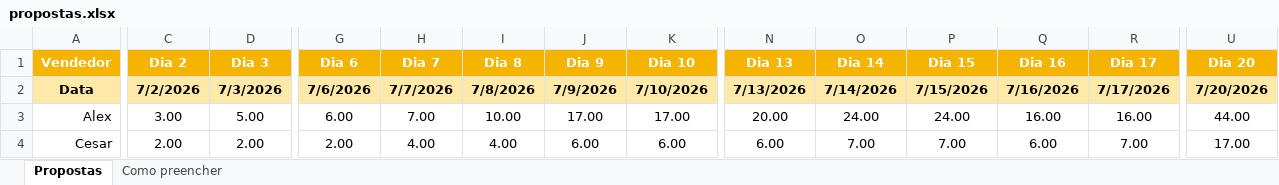
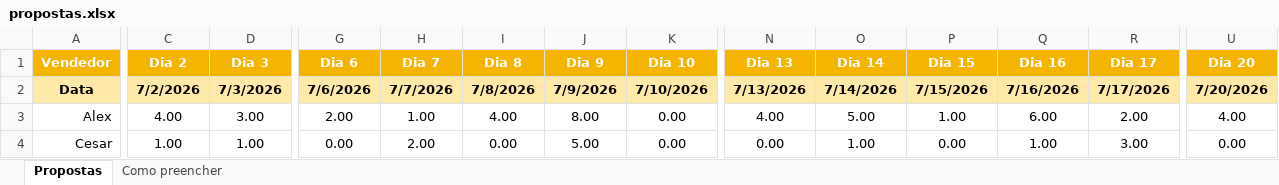
Before and after one commit to AlessandroConcresuper/Dashboard-Propostas-Novo-, an Excel workbook: propostas.xlsx, sheet Propostas, drawn as a sheet; only a part is shown, gaps mark what is left out; values as stored, in another font and other column widths than the file's, no borders; the diff covers the shown part only; the diff names each change by its address in the sheet, - before the commit and + after, or states it on an @@ line.

```diff
--- a/propostas.xlsx (sheet Propostas)
+++ b/propostas.xlsx (sheet Propostas)
-C3 (Dia 2): 3.00
+C3 (Dia 2): 4.00
-D3 (Dia 3): 5.00
+D3 (Dia 3): 3.00
-G3 (Dia 6): 6.00
+G3 (Dia 6): 2.00
-H3 (Dia 7): 7.00
+H3 (Dia 7): 1.00
-I3 (Dia 8): 10.00
+I3 (Dia 8): 4.00
-J3 (Dia 9): 17.00
+J3 (Dia 9): 8.00
-K3 (Dia 10): 17.00
+K3 (Dia 10): 0.00
-N3 (Dia 13): 20.00
+N3 (Dia 13): 4.00
-O3 (Dia 14): 24.00
+O3 (Dia 14): 5.00
-P3 (Dia 15): 24.00
+P3 (Dia 15): 1.00
-Q3 (Dia 16): 16.00
+Q3 (Dia 16): 6.00
-R3 (Dia 17): 16.00
+R3 (Dia 17): 2.00
-U3 (Dia 20): 44.00
+U3 (Dia 20): 4.00
-C4 (Dia 2): 2.00
+C4 (Dia 2): 1.00
-D4 (Dia 3): 2.00
+D4 (Dia 3): 1.00
-G4 (Dia 6): 2.00
+G4 (Dia 6): 0.00
-H4 (Dia 7): 4.00
+H4 (Dia 7): 2.00
-I4 (Dia 8): 4.00
+I4 (Dia 8): 0.00
-J4 (Dia 9): 6.00
+J4 (Dia 9): 5.00
-K4 (Dia 10): 6.00
+K4 (Dia 10): 0.00
-N4 (Dia 13): 6.00
+N4 (Dia 13): 0.00
-O4 (Dia 14): 7.00
+O4 (Dia 14): 1.00
-P4 (Dia 15): 7.00
+P4 (Dia 15): 0.00
-Q4 (Dia 16): 6.00
+Q4 (Dia 16): 1.00
-R4 (Dia 17): 7.00
+R4 (Dia 17): 3.00
-U4 (Dia 20): 17.00
+U4 (Dia 20): 0.00
```
Also changed, not shown: 140 edited cells elsewhere in this sheet, 1 other file.
